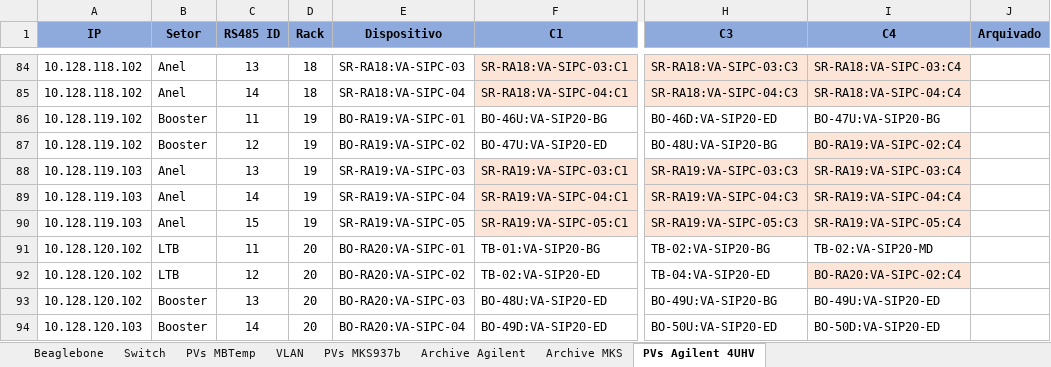
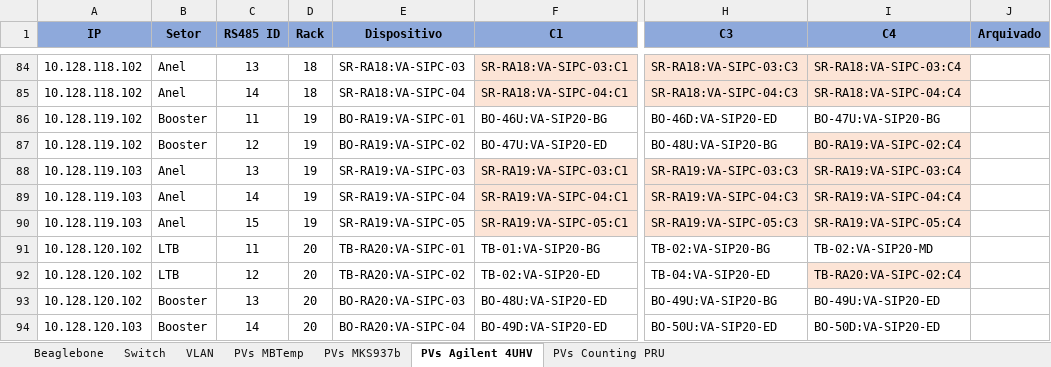
Before and after one commit to lnls-sirius/streamdevice-ioc, an Excel workbook: Redes e Beaglebones.xlsx, sheet PVs Agilent 4UHV, drawn as a sheet; only a part is shown, gaps mark what is left out; values as stored, in another font and other column widths than the file's, no borders; the diff names each change by its address in the sheet, - before the commit and + after, or states it on an @@ line.

```diff
--- a/Redes e Beaglebones.xlsx (sheet PVs Agilent 4UHV)
+++ b/Redes e Beaglebones.xlsx (sheet PVs Agilent 4UHV)
@@ sheet tab hidden: Archive Agilent @@
@@ sheet tab hidden: Archive MKS @@
+sheet tab: PVs Counting PRU
@@ sheet tab order changed: Beaglebone | Switch | VLAN | PVs MBTemp | PVs MKS937b | PVs Agilent 4UHV | PVs Counting PRU @@
-E91 (Dispositivo): BO-RA20:VA-SIPC-01
+E91 (Dispositivo): TB-RA20:VA-SIPC-01
-E92 (Dispositivo): BO-RA20:VA-SIPC-02
+E92 (Dispositivo): TB-RA20:VA-SIPC-02
-I92 (C4): BO-RA20:VA-SIPC-02:C4
+I92 (C4): TB-RA20:VA-SIPC-02:C4
```
Also changed, not shown: sheet Beaglebone, sheet Switch, 13 other files.
